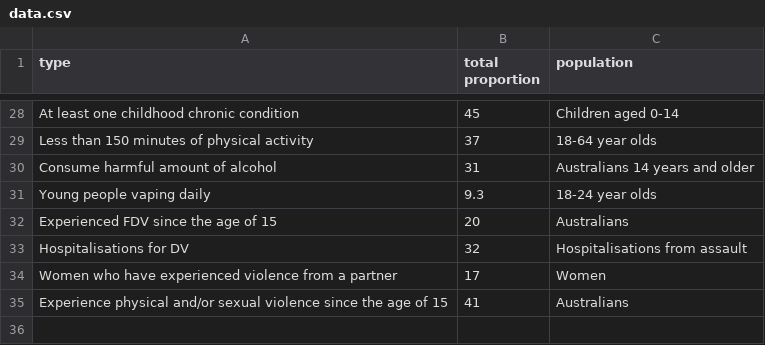
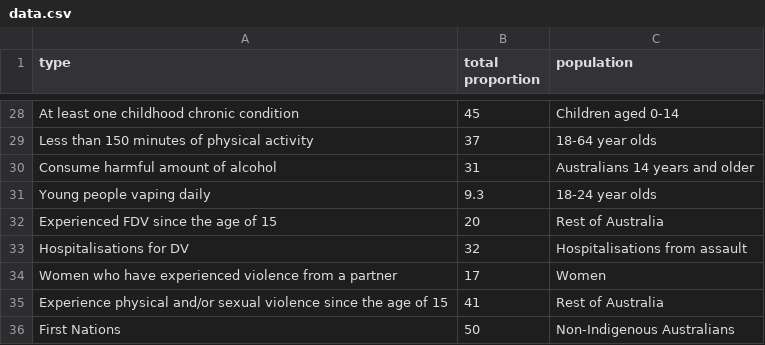
Before and after one commit to conversation/Health-of-Australians-scrolly, a CSV file: assets/data.csv, drawn as a sheet; only a part is shown, gaps mark what is left out; the diff covers the shown part only.

```diff
--- a/assets/data.csv
+++ b/assets/data.csv
@@ -31,5 +31,6 @@ Consume harmful amount of alcohol,31,Australians 14 years and older
 Young people vaping daily,9.3,18-24 year olds
-Experienced FDV since the age of 15,20,Australians
+Experienced FDV since the age of 15,20,Rest of Australia
 Hospitalisations for DV,32,Hospitalisations from assault
 Women who have experienced violence from a partner,17,Women
-Experience physical and/or sexual violence since the age of 15,41,Australians
+Experience physical and/or sexual violence since the age of 15,41,Rest of Australia
+First Nations,50,Non-Indigenous Australians
```
Also changed, not shown: 20 edited cells elsewhere in this file, 4 other files.
